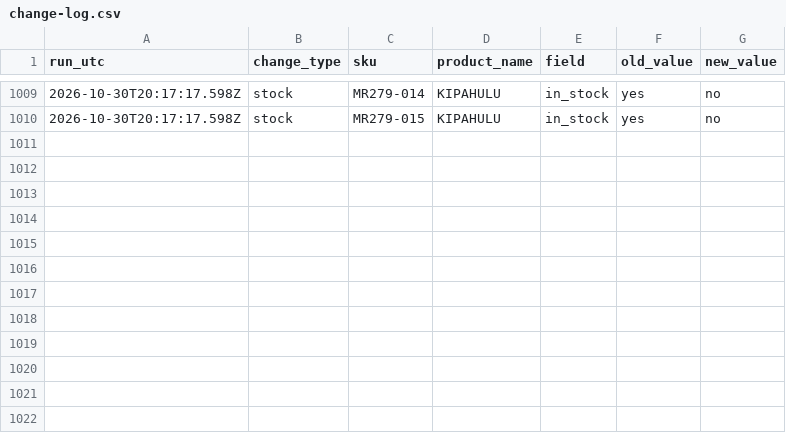
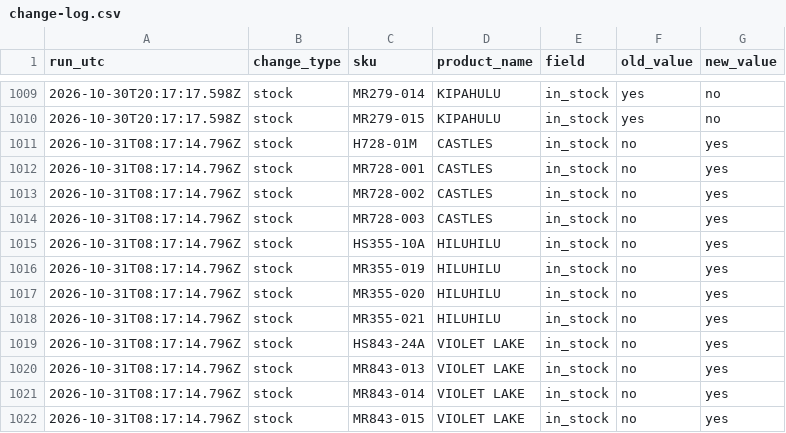
Before and after one commit to saulkropman/maui-jim-feed, a CSV file: data/change-log.csv, drawn as a sheet; only a part is shown, gaps mark what is left out; the diff names each change by its address in the sheet, - before the commit and + after, or states it on an @@ line.

```diff
--- a/data/change-log.csv
+++ b/data/change-log.csv
+row 1011: 2026-10-31T08:17:14.796Z | stock | H728-01M | CASTLES | in_stock | no | yes
+row 1012: 2026-10-31T08:17:14.796Z | stock | MR728-001 | CASTLES | in_stock | no | yes
+row 1013: 2026-10-31T08:17:14.796Z | stock | MR728-002 | CASTLES | in_stock | no | yes
+row 1014: 2026-10-31T08:17:14.796Z | stock | MR728-003 | CASTLES | in_stock | no | yes
+row 1015: 2026-10-31T08:17:14.796Z | stock | HS355-10A | HILUHILU | in_stock | no | yes
+row 1016: 2026-10-31T08:17:14.796Z | stock | MR355-019 | HILUHILU | in_stock | no | yes
+row 1017: 2026-10-31T08:17:14.796Z | stock | MR355-020 | HILUHILU | in_stock | no | yes
+row 1018: 2026-10-31T08:17:14.796Z | stock | MR355-021 | HILUHILU | in_stock | no | yes
+row 1019: 2026-10-31T08:17:14.796Z | stock | HS843-24A | VIOLET LAKE | in_stock | no | yes
+row 1020: 2026-10-31T08:17:14.796Z | stock | MR843-013 | VIOLET LAKE | in_stock | no | yes
+row 1021: 2026-10-31T08:17:14.796Z | stock | MR843-014 | VIOLET LAKE | in_stock | no | yes
+row 1022: 2026-10-31T08:17:14.796Z | stock | MR843-015 | VIOLET LAKE | in_stock | no | yes
```
Also changed, not shown: data/latest-changes.csv, 3 other files.
